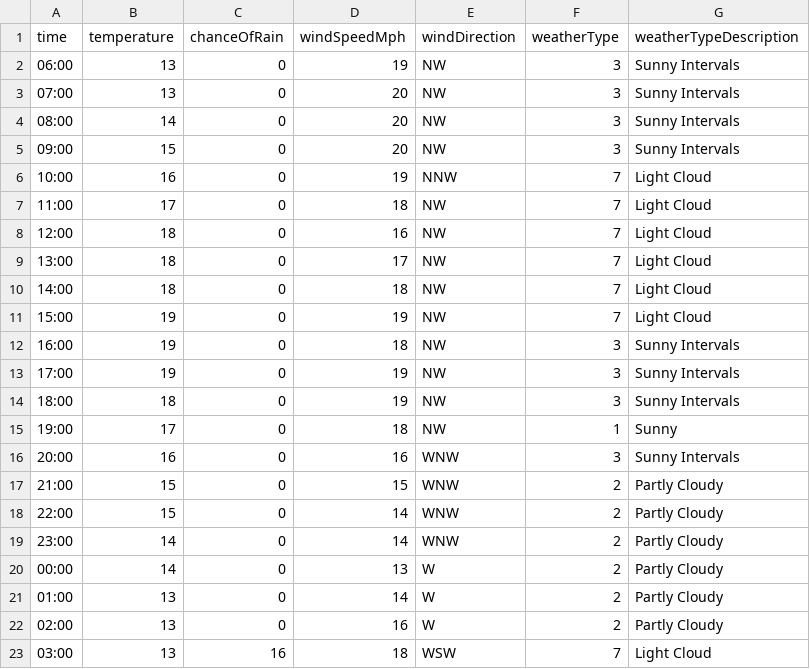
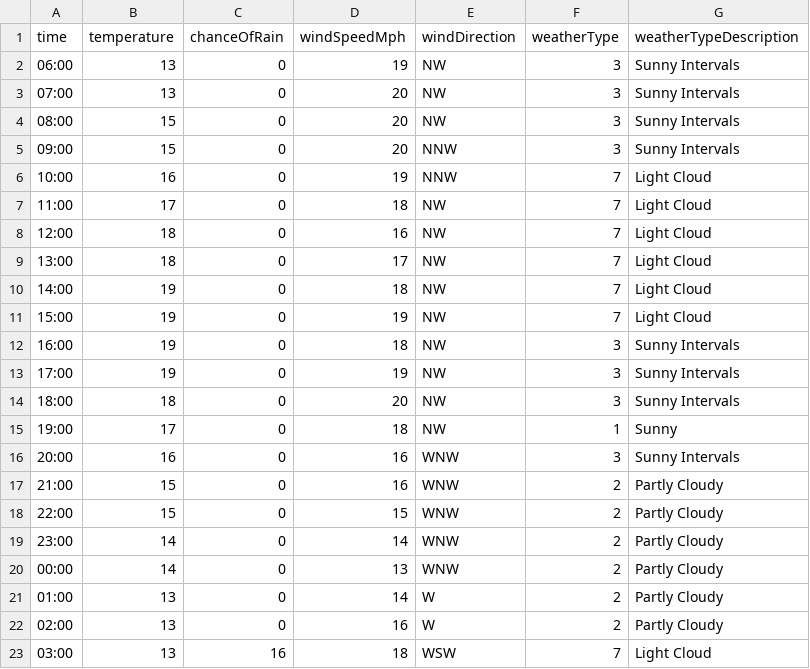
Before and after one commit to djcarter85/studland, a CSV file: _data/weather/2023-08-04.csv, drawn as a sheet; only a part is shown.

Commit message:
531872fd-6b6e-41f0-a28d-81b6dbd75b34

```diff
--- a/_data/weather/2023-08-04.csv
+++ b/_data/weather/2023-08-04.csv
@@ -3,4 +3,4 @@ time,temperature,chanceOfRain,windSpeedMph,windDirection,weatherType,weatherType
 07:00,13,0,20,NW,3,Sunny Intervals
-08:00,14,0,20,NW,3,Sunny Intervals
-09:00,15,0,20,NW,3,Sunny Intervals
+08:00,15,0,20,NW,3,Sunny Intervals
+09:00,15,0,20,NNW,3,Sunny Intervals
 10:00,16,0,19,NNW,7,Light Cloud
@@ -9,3 +9,3 @@ time,temperature,chanceOfRain,windSpeedMph,windDirection,weatherType,weatherType
 13:00,18,0,17,NW,7,Light Cloud
-14:00,18,0,18,NW,7,Light Cloud
+14:00,19,0,18,NW,7,Light Cloud
 15:00,19,0,19,NW,7,Light Cloud
@@ -13,9 +13,9 @@ time,temperature,chanceOfRain,windSpeedMph,windDirection,weatherType,weatherType
 17:00,19,0,19,NW,3,Sunny Intervals
-18:00,18,0,19,NW,3,Sunny Intervals
+18:00,18,0,20,NW,3,Sunny Intervals
 19:00,17,0,18,NW,1,Sunny
 20:00,16,0,16,WNW,3,Sunny Intervals
-21:00,15,0,15,WNW,2,Partly Cloudy
-22:00,15,0,14,WNW,2,Partly Cloudy
+21:00,15,0,16,WNW,2,Partly Cloudy
+22:00,15,0,15,WNW,2,Partly Cloudy
 23:00,14,0,14,WNW,2,Partly Cloudy
-00:00,14,0,13,W,2,Partly Cloudy
+00:00,14,0,13,WNW,2,Partly Cloudy
 01:00,13,0,14,W,2,Partly Cloudy
```
